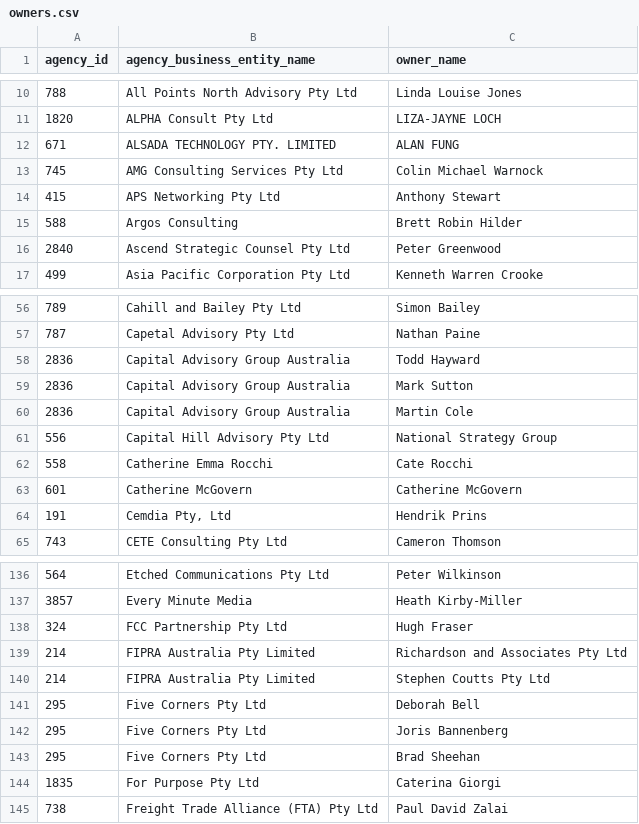
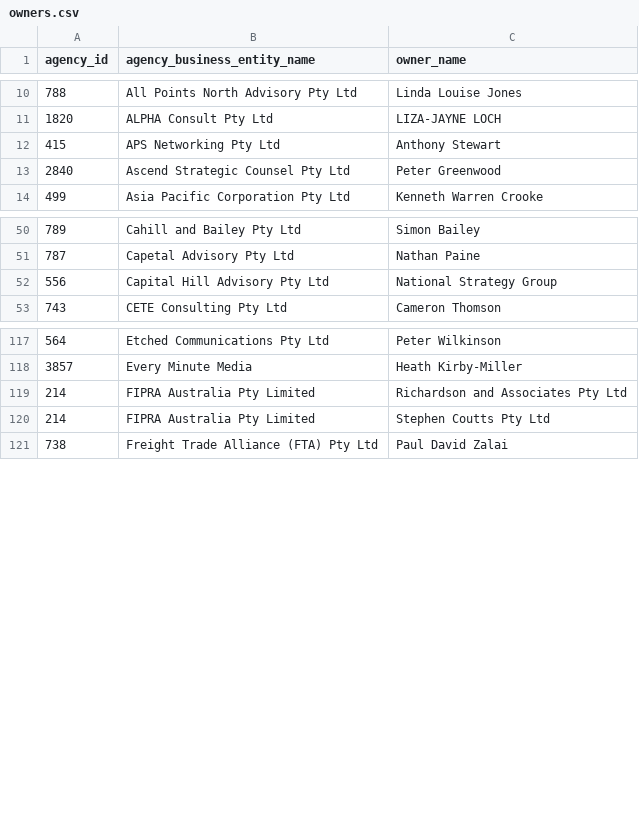
Before and after one commit to henare/australian_government_lobbyists_register, a CSV file: owners.csv, drawn as a sheet; only a part is shown, gaps mark what is left out; the diff covers the shown part only; the diff names each change by its address in the sheet, - before the commit and + after, or states it on an @@ line.

```diff
--- a/owners.csv
+++ b/owners.csv
-row 12: 671 | ALSADA TECHNOLOGY PTY. LIMITED | ALAN FUNG
-row 13: 745 | AMG Consulting Services Pty Ltd | Colin Michael Warnock
-row 15: 588 | Argos Consulting | Brett Robin Hilder
-row 58: 2836 | Capital Advisory Group Australia | Todd Hayward
-row 59: 2836 | Capital Advisory Group Australia | Mark Sutton
-row 60: 2836 | Capital Advisory Group Australia | Martin Cole
-row 62: 558 | Catherine Emma Rocchi | Cate Rocchi
-row 63: 601 | Catherine McGovern | Catherine McGovern
-row 64: 191 | Cemdia Pty, Ltd | Hendrik Prins
-row 138: 324 | FCC Partnership Pty Ltd | Hugh Fraser
-row 141: 295 | Five Corners Pty Ltd | Deborah Bell
-row 142: 295 | Five Corners Pty Ltd | Joris Bannenberg
-row 143: 295 | Five Corners Pty Ltd | Brad Sheehan
-row 144: 1835 | For Purpose Pty Ltd | Caterina Giorgi
```
Also changed, not shown: 30 removed rows elsewhere in this file, agencies.csv, lobbyists.csv, 1 other file.
